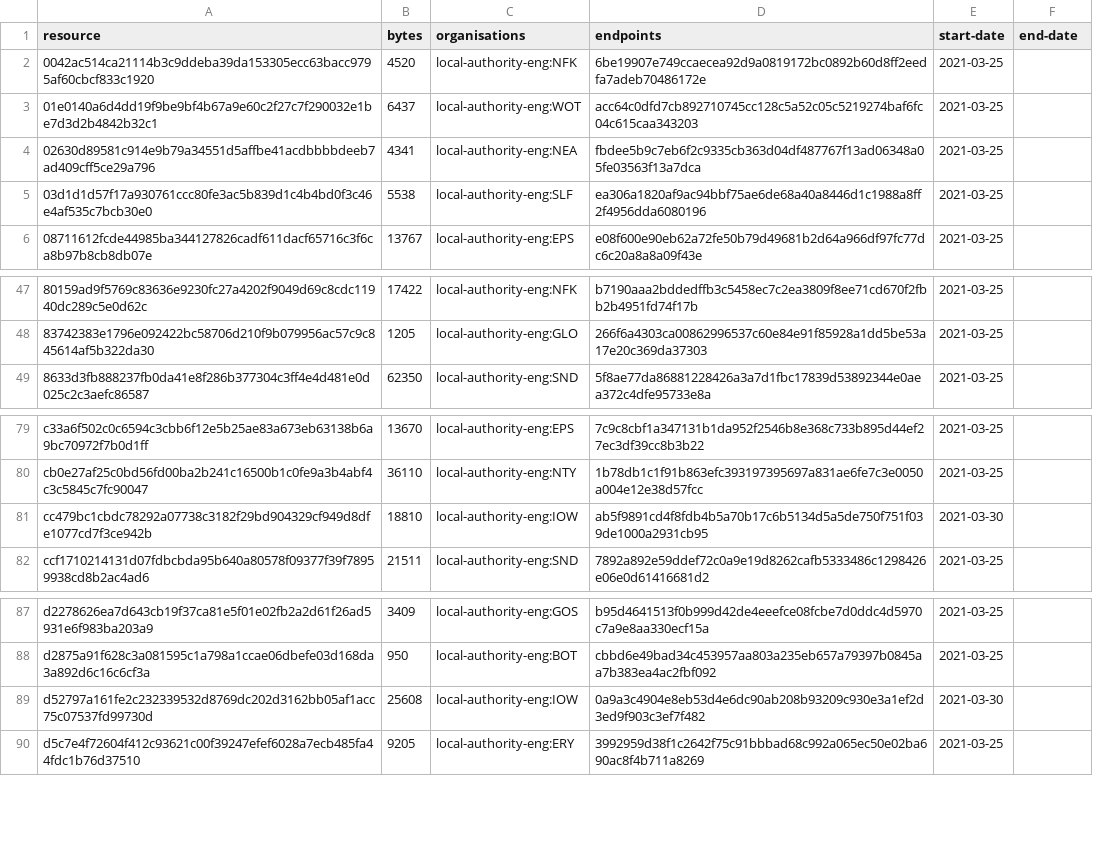
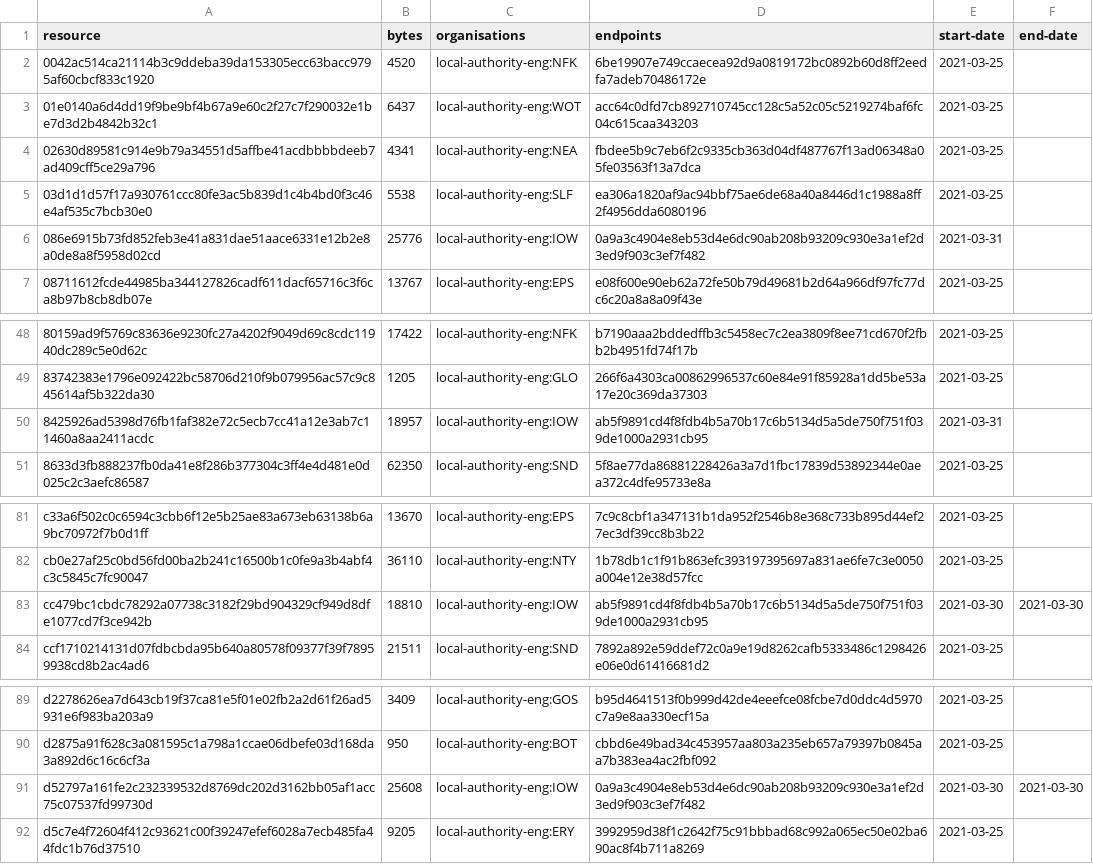
Before and after one commit to digital-land/developer-contributions-collection, a CSV file: collection/resource.csv, drawn as a sheet; only a part is shown, gaps mark what is left out.

Commit message:
Collection 2021-03-31

```diff
--- a/collection/resource.csv
+++ b/collection/resource.csv
@@ -5,2 +5,3 @@ resource,bytes,organisations,endpoints,start-date,end-date
 03d1d1d57f17a930761ccc80fe3ac5b839d1c4b4bd0f3c46e4af535c7bcb30e0,5538,local-authority-eng:SLF,ea306a1820af9ac94bbf75ae6de68a40a8446d1c1988a8ff2f4956dda6080196,2021-03-25,
+086e6915b73fd852feb3e41a831dae51aace6331e12b2e8a0de8a8f5958d02cd,25776,local-authority-eng:IOW,0a9a3c4904e8eb53d4e6dc90ab208b93209c930e3a1ef2d3ed9f903c3ef7f482,2021-03-31,
 08711612fcde44985ba344127826cadf611dacf65716c3f6ca8b97b8cb8db07e,13767,local-authority-eng:EPS,e08f600e90eb62a72fe50b79d49681b2d64a966df97fc77dc6c20a8a8a09f43e,2021-03-25,
@@ -48,2 +49,3 @@ resource,bytes,organisations,endpoints,start-date,end-date
 83742383e1796e092422bc58706d210f9b079956ac57c9c845614af5b322da30,1205,local-authority-eng:GLO,266f6a4303ca00862996537c60e84e91f85928a1dd5be53a17e20c369da37303,2021-03-25,
+8425926ad5398d76fb1faf382e72c5ecb7cc41a12e3ab7c11460a8aa2411acdc,18957,local-authority-eng:IOW,ab5f9891cd4f8fdb4b5a70b17c6b5134d5a5de750f751f039de1000a2931cb95,2021-03-31,
 8633d3fb888237fb0da41e8f286b377304c3ff4e4d481e0d025c2c3aefc86587,62350,local-authority-eng:SND,5f8ae77da86881228426a3a7d1fbc17839d53892344e0aea372c4dfe95733e8a,2021-03-25,
@@ -80,3 +82,3 @@ c33a6f502c0c6594c3cbb6f12e5b25ae83a673eb63138b6a9bc70972f7b0d1ff,13670,local-aut
 cb0e27af25c0bd56fd00ba2b241c16500b1c0fe9a3b4abf4c3c5845c7fc90047,36110,local-authority-eng:NTY,1b78db1c1f91b863efc393197395697a831ae6fe7c3e0050a004e12e38d57fcc,2021-03-25,
-cc479bc1cbdc78292a07738c3182f29bd904329cf949d8dfe1077cd7f3ce942b,18810,local-authority-eng:IOW,ab5f9891cd4f8fdb4b5a70b17c6b5134d5a5de750f751f039de1000a2931cb95,2021-03-30,
+cc479bc1cbdc78292a07738c3182f29bd904329cf949d8dfe1077cd7f3ce942b,18810,local-authority-eng:IOW,ab5f9891cd4f8fdb4b5a70b17c6b5134d5a5de750f751f039de1000a2931cb95,2021-03-30,2021-03-30
 ccf1710214131d07fdbcbda95b640a80578f09377f39f78959938cd8b2ac4ad6,21511,local-authority-eng:SND,7892a892e59ddef72c0a9e19d8262cafb5333486c1298426e06e0d61416681d2,2021-03-25,
@@ -88,3 +90,3 @@ d2278626ea7d643cb19f37ca81e5f01e02fb2a2d61f26ad5931e6f983ba203a9,3409,local-auth
 d2875a91f628c3a081595c1a798a1ccae06dbefe03d168da3a892d6c16c6cf3a,950,local-authority-eng:BOT,cbbd6e49bad34c453957aa803a235eb657a79397b0845aa7b383ea4ac2fbf092,2021-03-25,
-d52797a161fe2c232339532d8769dc202d3162bb05af1acc75c07537fd99730d,25608,local-authority-eng:IOW,0a9a3c4904e8eb53d4e6dc90ab208b93209c930e3a1ef2d3ed9f903c3ef7f482,2021-03-30,
+d52797a161fe2c232339532d8769dc202d3162bb05af1acc75c07537fd99730d,25608,local-authority-eng:IOW,0a9a3c4904e8eb53d4e6dc90ab208b93209c930e3a1ef2d3ed9f903c3ef7f482,2021-03-30,2021-03-30
 d5c7e4f72604f412c93621c00f39247efef6028a7ecb485fa44fdc1b76d37510,9205,local-authority-eng:ERY,3992959d38f1c2642f75c91bbbad68c992a065ec50e02ba690ac8f4b711a8269,2021-03-25,
```
Also changed, not shown: 2 other files.
